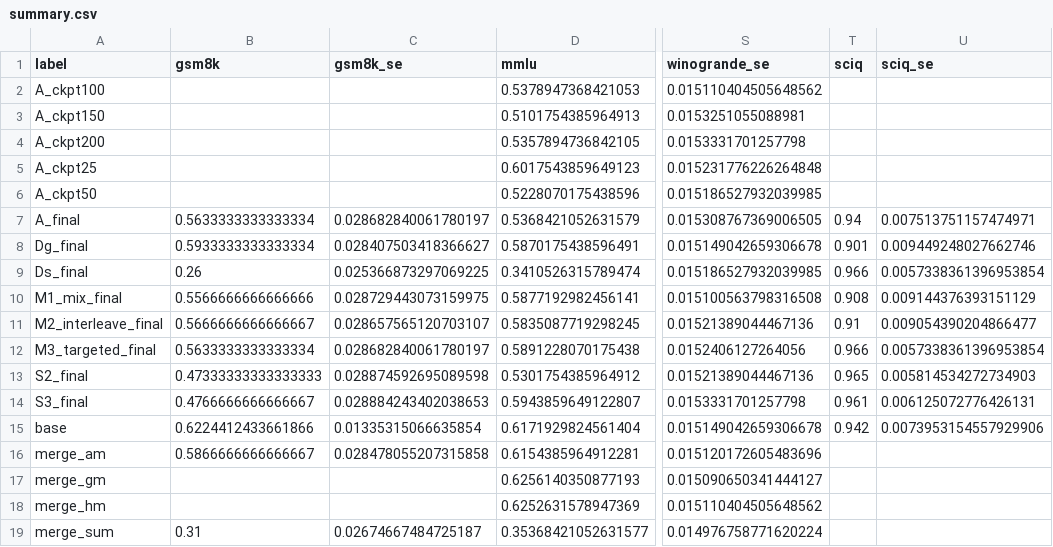
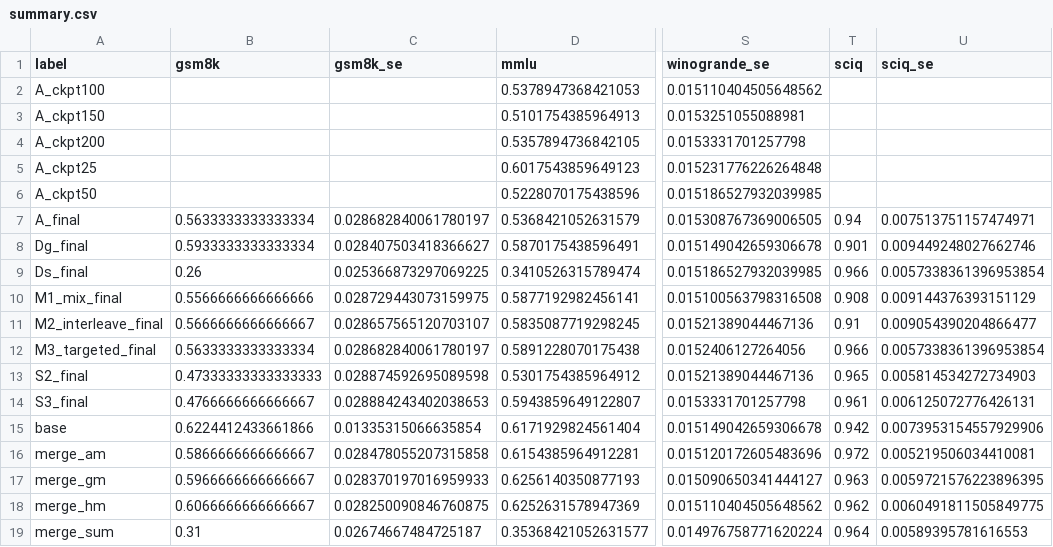
Before and after one commit to kavyaJain071/csaiResearchathonCatastrophicForgetting, a CSV file: results/summary.csv, drawn as a sheet; only a part is shown, gaps mark what is left out; the diff names each change by its address in the sheet, - before the commit and + after, or states it on an @@ line.

Commit message:
update merging results and observations

```diff
--- a/results/summary.csv
+++ b/results/summary.csv
-T16 (sciq): (empty)
+T16 (sciq): 0.972
-U16 (sciq_se): (empty)
+U16 (sciq_se): 0.005219506034410081
-B17 (gsm8k): (empty)
+B17 (gsm8k): 0.5966666666666667
-C17 (gsm8k_se): (empty)
+C17 (gsm8k_se): 0.028370197016959933
-T17 (sciq): (empty)
+T17 (sciq): 0.963
-U17 (sciq_se): (empty)
+U17 (sciq_se): 0.0059721576223896395
-B18 (gsm8k): (empty)
+B18 (gsm8k): 0.6066666666666667
-C18 (gsm8k_se): (empty)
+C18 (gsm8k_se): 0.028250090846760875
-T18 (sciq): (empty)
+T18 (sciq): 0.962
-U18 (sciq_se): (empty)
+U18 (sciq_se): 0.0060491811505849775
-T19 (sciq): (empty)
+T19 (sciq): 0.964
-U19 (sciq_se): (empty)
+U19 (sciq_se): 0.00589395781616553
```
Also changed, not shown: 4 other files.
